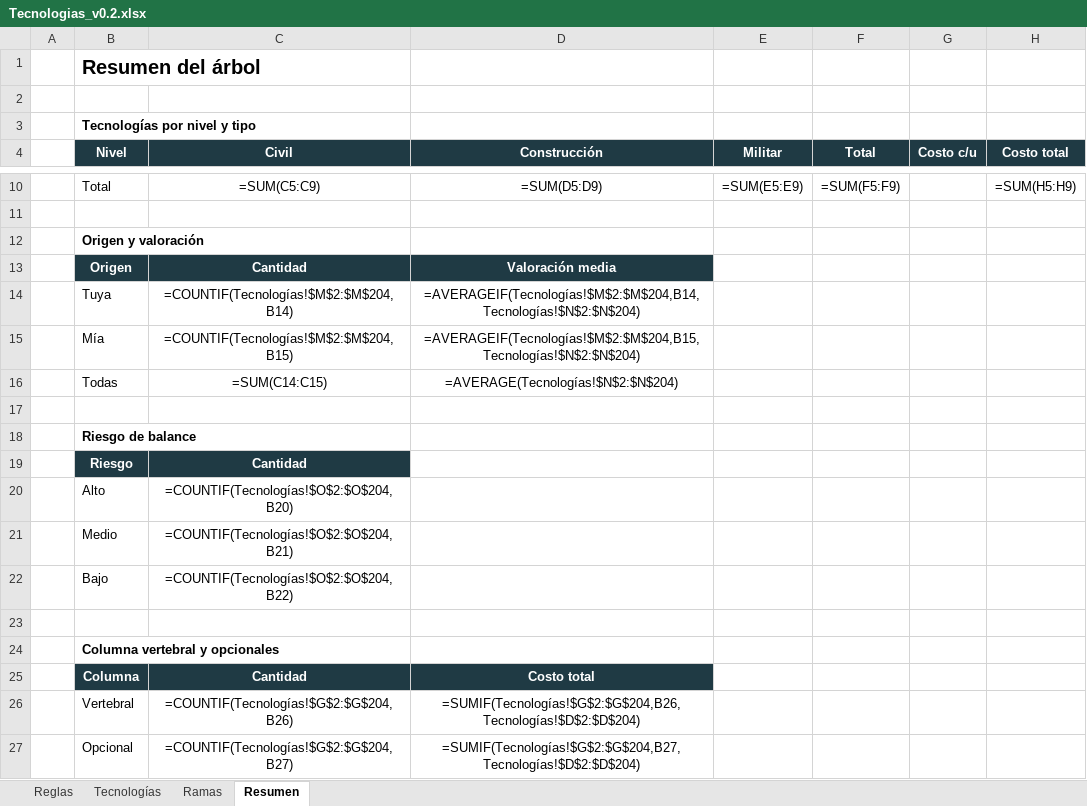
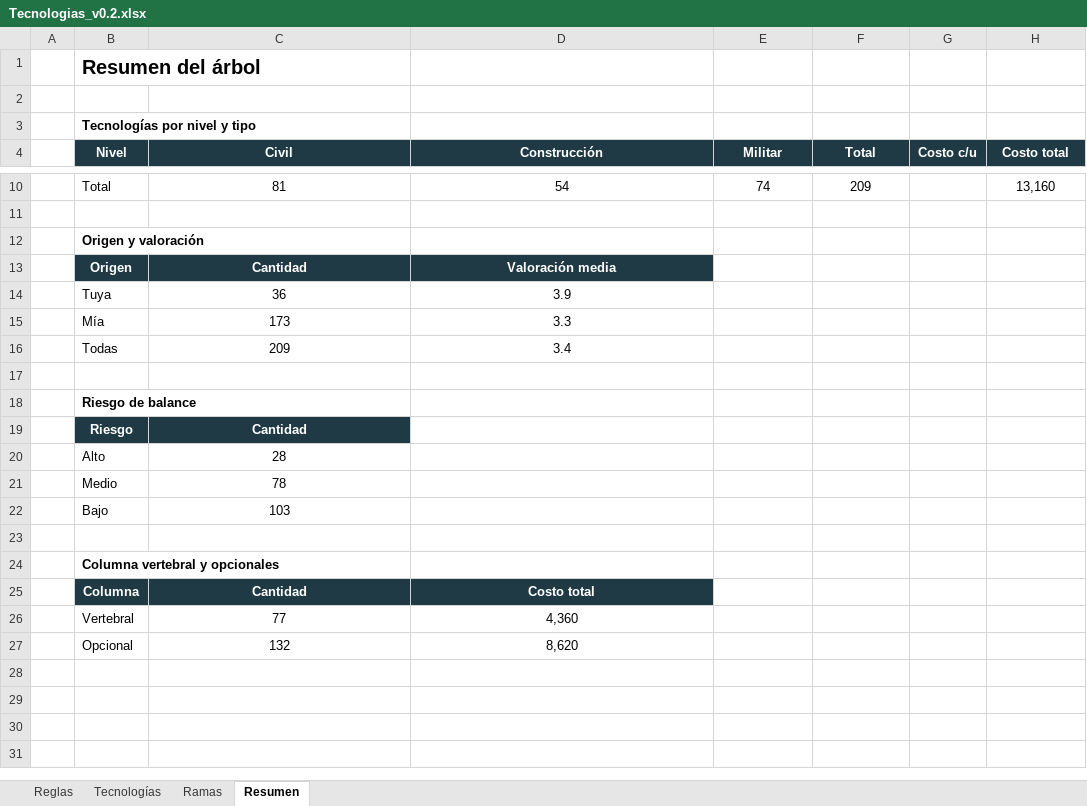
Before and after one commit to Alejandroinfo/Imperial-steps, an Excel workbook: Tecnologias_v0.2.xlsx, sheet Resumen, drawn as a sheet; only a part is shown, gaps mark what is left out; values as stored, in another font and other column widths than the file's, no borders; formulas without a stored value are shown as written; the diff covers the shown part only; the diff names each change by its address in the sheet, - before the commit and + after, or states it on an @@ line.

```diff
--- a/Tecnologias_v0.2.xlsx (sheet Resumen)
+++ b/Tecnologias_v0.2.xlsx (sheet Resumen)
-C10 (Civil): =SUM(C5:C9)
+C10 (Civil): 81
-D10 (Construcción): =SUM(D5:D9)
+D10 (Construcción): 54
-E10 (Militar): =SUM(E5:E9)
+E10 (Militar): 74
-F10 (Total): =SUM(F5:F9)
+F10 (Total): 209
-H10 (Costo total): =SUM(H5:H9)
+H10 (Costo total): 13,160
-C14 (Civil): =COUNTIF(Tecnologías!$M$2:$M$204,B14)
+C14 (Civil): 36
-D14 (Construcción): =AVERAGEIF(Tecnologías!$M$2:$M$204,B14,Tecnologías!$N$2:$N$204)
+D14 (Construcción): 3.9
-C15 (Civil): =COUNTIF(Tecnologías!$M$2:$M$204,B15)
+C15 (Civil): 173
-D15 (Construcción): =AVERAGEIF(Tecnologías!$M$2:$M$204,B15,Tecnologías!$N$2:$N$204)
+D15 (Construcción): 3.3
-C16 (Civil): =SUM(C14:C15)
+C16 (Civil): 209
-D16 (Construcción): =AVERAGE(Tecnologías!$N$2:$N$204)
+D16 (Construcción): 3.4
-C20 (Civil): =COUNTIF(Tecnologías!$O$2:$O$204,B20)
+C20 (Civil): 28
-C21 (Civil): =COUNTIF(Tecnologías!$O$2:$O$204,B21)
+C21 (Civil): 78
-C22 (Civil): =COUNTIF(Tecnologías!$O$2:$O$204,B22)
+C22 (Civil): 103
-C26 (Civil): =COUNTIF(Tecnologías!$G$2:$G$204,B26)
+C26 (Civil): 77
-D26 (Construcción): =SUMIF(Tecnologías!$G$2:$G$204,B26,Tecnologías!$D$2:$D$204)
+D26 (Construcción): 4,360
-C27 (Civil): =COUNTIF(Tecnologías!$G$2:$G$204,B27)
+C27 (Civil): 132
-D27 (Construcción): =SUMIF(Tecnologías!$G$2:$G$204,B27,Tecnologías!$D$2:$D$204)
+D27 (Construcción): 8,620
```
Also changed, not shown: 30 edited cells elsewhere in this sheet, sheet Tecnologías, sheet Ramas, sheet Reglas, charts or pictures, 32 other files.
